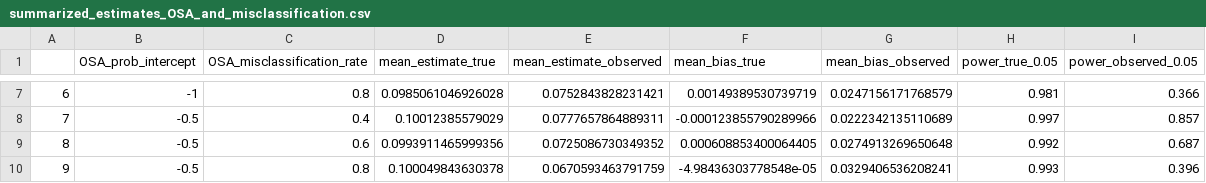
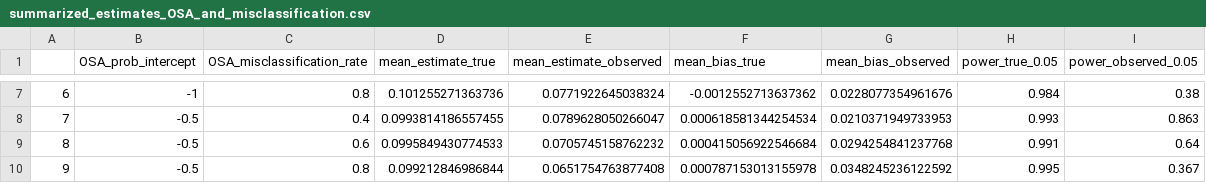
Before and after one commit to tamartsi/OSA_misclassification, a CSV file: summarized_estimates_OSA_and_misclassification.csv, drawn as a sheet; only a part is shown, gaps mark what is left out; the diff covers the shown part only.

```diff
--- a/summarized_estimates_OSA_and_misclassification.csv
+++ b/summarized_estimates_OSA_and_misclassification.csv
@@ -7,4 +7,4 @@
-"6",-1,0.8,0.0985061046926028,0.0752843828231421,0.00149389530739719,0.0247156171768579,0.981,0.366
-"7",-0.5,0.4,0.10012385579029,0.0777657864889311,-0.000123855790289966,0.0222342135110689,0.997,0.857
-"8",-0.5,0.6,0.0993911465999356,0.0725086730349352,0.000608853400064405,0.0274913269650648,0.992,0.687
-"9",-0.5,0.8,0.100049843630378,0.0670593463791759,-4.98436303778548e-05,0.0329406536208241,0.993,0.396
+"6",-1,0.8,0.101255271363736,0.0771922645038324,-0.0012552713637362,0.0228077354961676,0.984,0.38
+"7",-0.5,0.4,0.0993814186557455,0.0789628050266047,0.000618581344254534,0.0210371949733953,0.993,0.863
+"8",-0.5,0.6,0.0995849430774533,0.0705745158762232,0.000415056922546684,0.0294254841237768,0.991,0.64
+"9",-0.5,0.8,0.099212846986844,0.0651754763877408,0.000787153013155978,0.0348245236122592,0.995,0.367
```
Also changed, not shown: 29 edited cells elsewhere in this file, estimates_OSA_and_misclassification.csv, 2 other files.
